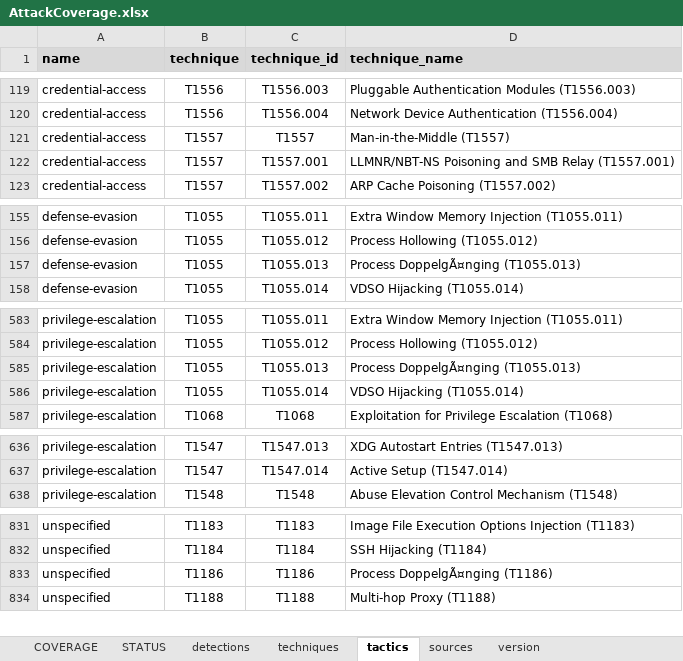
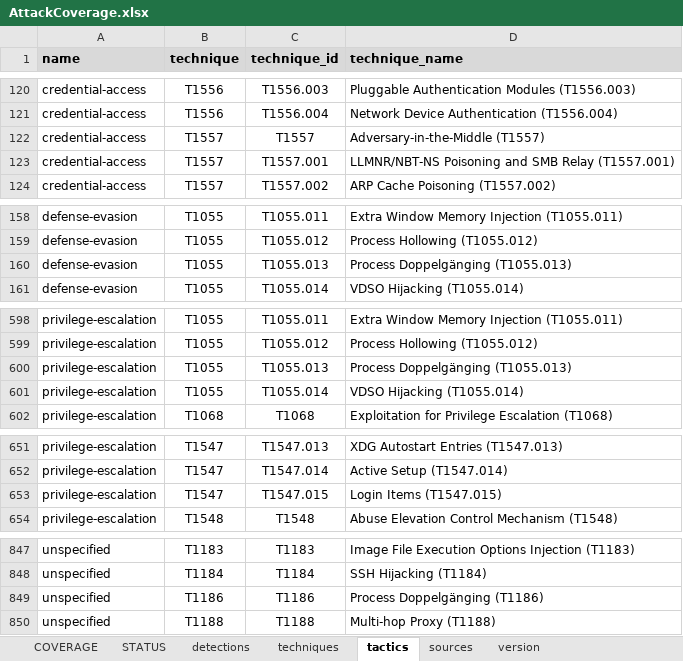
Before and after one commit to RealityNet/attack-coverage, an Excel workbook: AttackCoverage.xlsx, sheet tactics, drawn as a sheet; only a part is shown, gaps mark what is left out; values as stored, in another font and other column widths than the file's, no borders; table styles not drawn; addresses are those after the commit; the diff covers the shown part only; the diff names each change by its address in the sheet, - before the commit and + after, or states it on an @@ line.

```diff
--- a/AttackCoverage.xlsx (sheet tactics)
+++ b/AttackCoverage.xlsx (sheet tactics)
-D122 (technique_name): Man-in-the-Middle (T1557)
+D122 (technique_name): Adversary-in-the-Middle (T1557)
-D160 (technique_name): Process DoppelgÃ¤nging (T1055.013)
+D160 (technique_name): Process Doppelgänging (T1055.013)
-D600 (technique_name): Process DoppelgÃ¤nging (T1055.013)
+D600 (technique_name): Process Doppelgänging (T1055.013)
+row 653: privilege-escalation | T1547 | T1547.015 | Login Items (T1547.015)
-D849 (technique_name): Process DoppelgÃ¤nging (T1186)
+D849 (technique_name): Process Doppelgänging (T1186)
```
Also changed, not shown: 15 added rows and 2 edited cells elsewhere in this sheet, sheet techniques, sheet STATUS, sheet sources, sheet COVERAGE, sheet version, formulas that keep their value, 15 other files.
